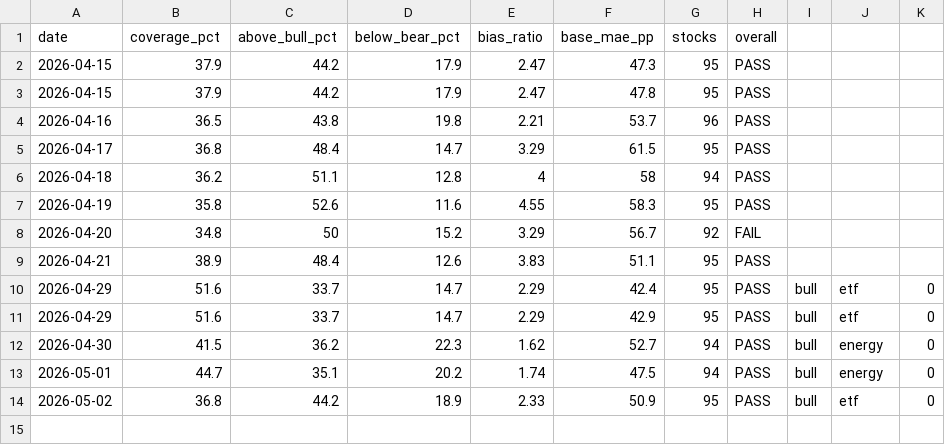
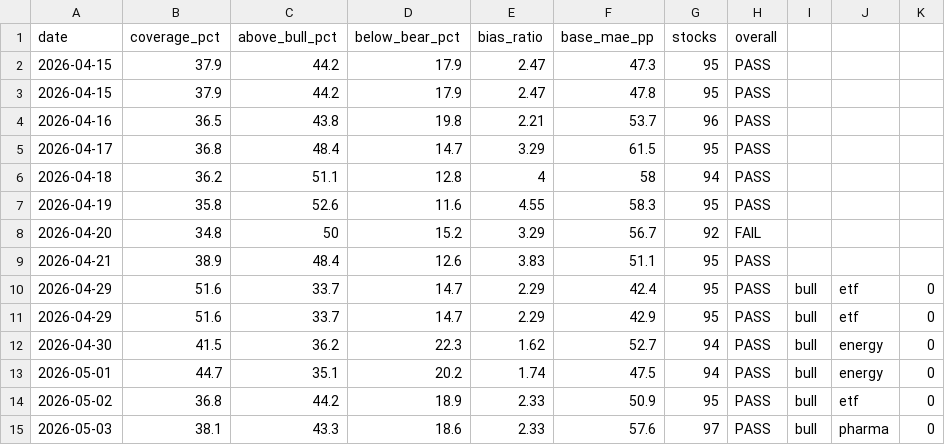
Before and after one commit to SunBear1/Njord, a CSV file: data/backtest-history.csv, drawn as a sheet; the diff names each change by its address in the sheet, - before the commit and + after, or states it on an @@ line.

```diff
--- a/data/backtest-history.csv
+++ b/data/backtest-history.csv
+row 15: 2026-05-03 | 38.1 | 43.3 | 18.6 | 2.33 | 57.6 | 97 | PASS | bull | pharma | 0
```
